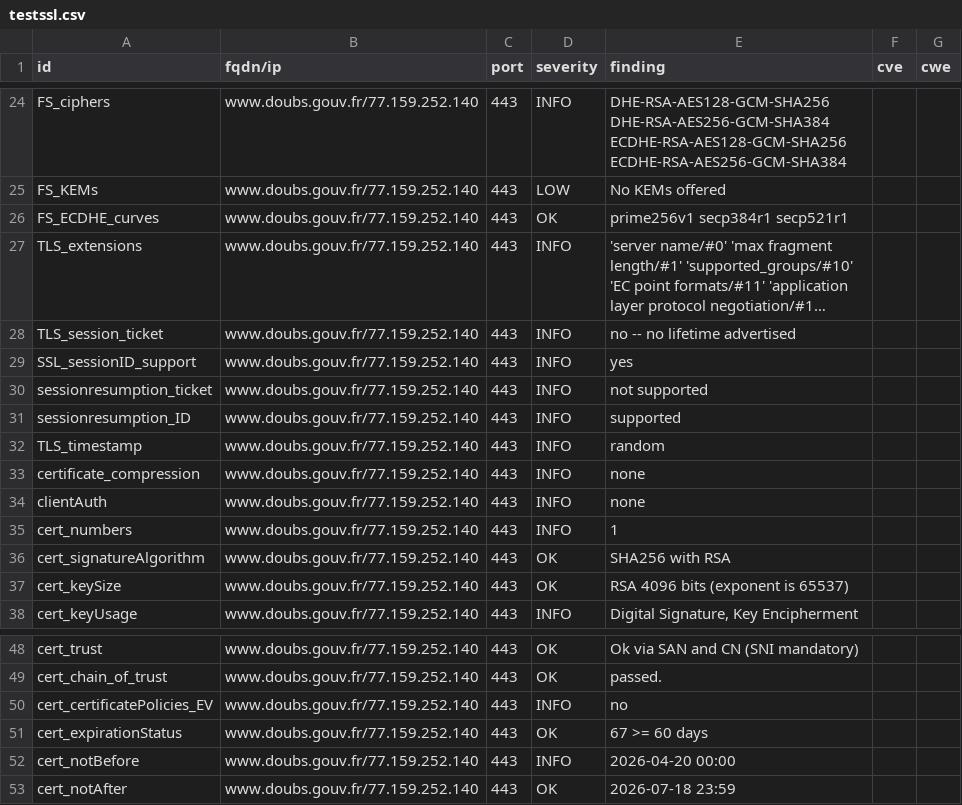
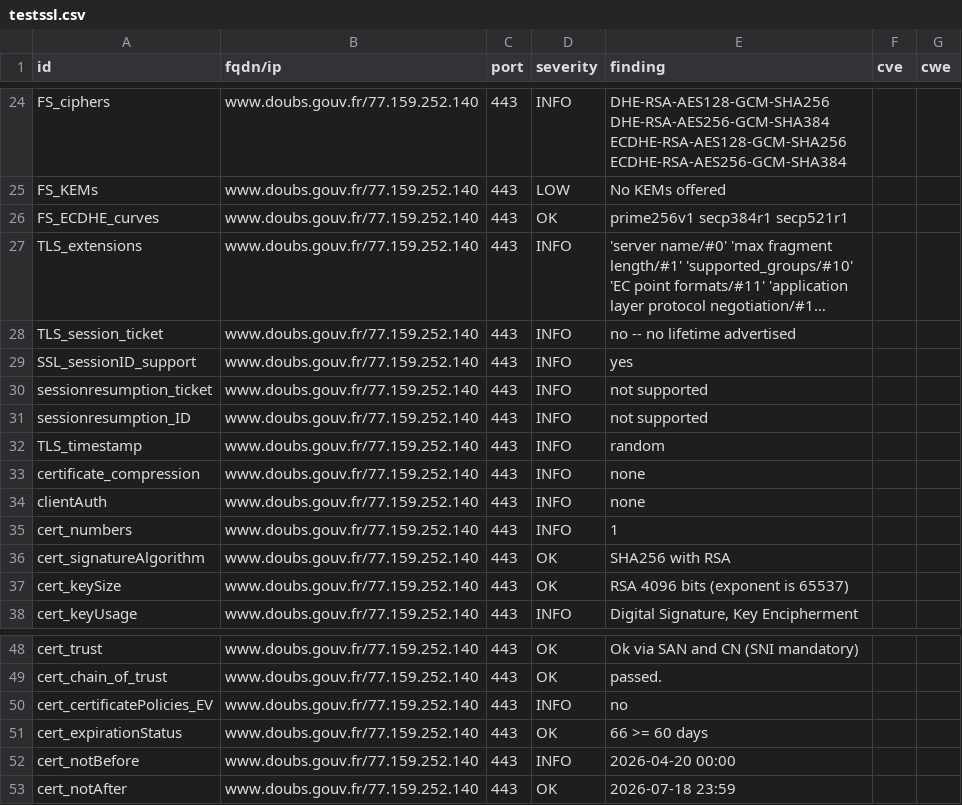
Before and after one commit to dnum-mi/dashlord-extended, a CSV file: results/aHR0cHM6Ly93d3cuZG91YnMuZ291di5mcg==/testssl.csv, drawn as a sheet; only a part is shown, gaps mark what is left out; long unchanged cells end in ….

```diff
--- a/results/aHR0cHM6Ly93d3cuZG91YnMuZ291di5mcg==/testssl.csv
+++ b/results/aHR0cHM6Ly93d3cuZG91YnMuZ291di5mcg==/testssl.csv
@@ -30,3 +30,3 @@
 "sessionresumption_ticket","www.doubs.gouv.fr/77.159.252.140","443","INFO","not supported","",""
-"sessionresumption_ID","www.doubs.gouv.fr/77.159.252.140","443","INFO","supported","",""
+"sessionresumption_ID","www.doubs.gouv.fr/77.159.252.140","443","INFO","not supported","",""
 "TLS_timestamp","www.doubs.gouv.fr/77.159.252.140","443","INFO","random","",""
@@ -50,3 +50,3 @@
 "cert_certificatePolicies_EV","www.doubs.gouv.fr/77.159.252.140","443","INFO","no","",""
-"cert_expirationStatus","www.doubs.gouv.fr/77.159.252.140","443","OK","67 >= 60 days","",""
+"cert_expirationStatus","www.doubs.gouv.fr/77.159.252.140","443","OK","66 >= 60 days","",""
 "cert_notBefore","www.doubs.gouv.fr/77.159.252.140","443","INFO","2026-04-20 00:00","",""
```
Also changed, not shown: 6 other files.
